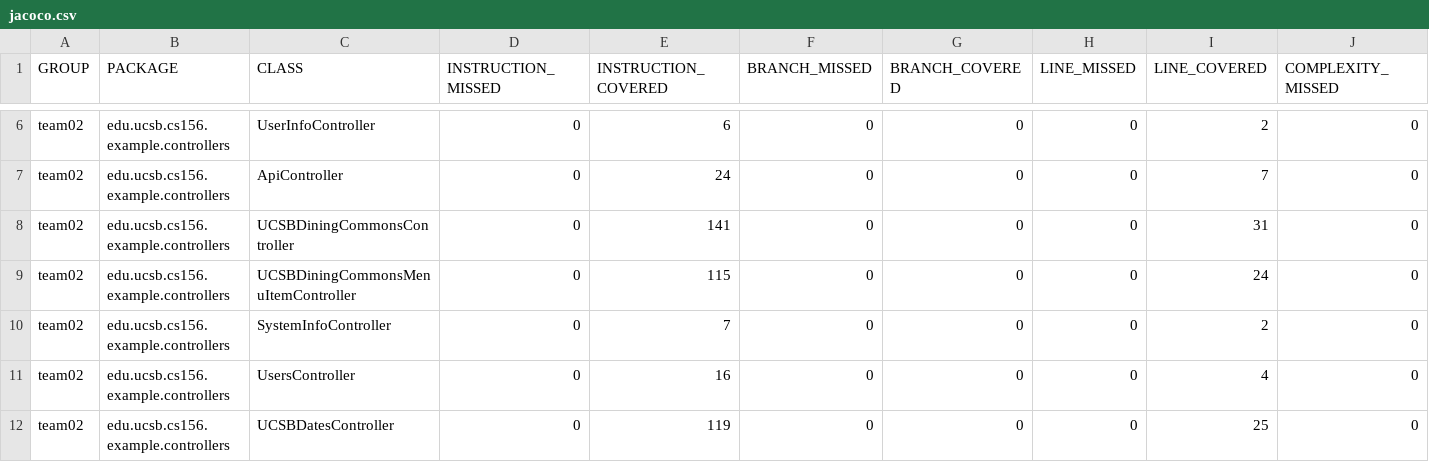
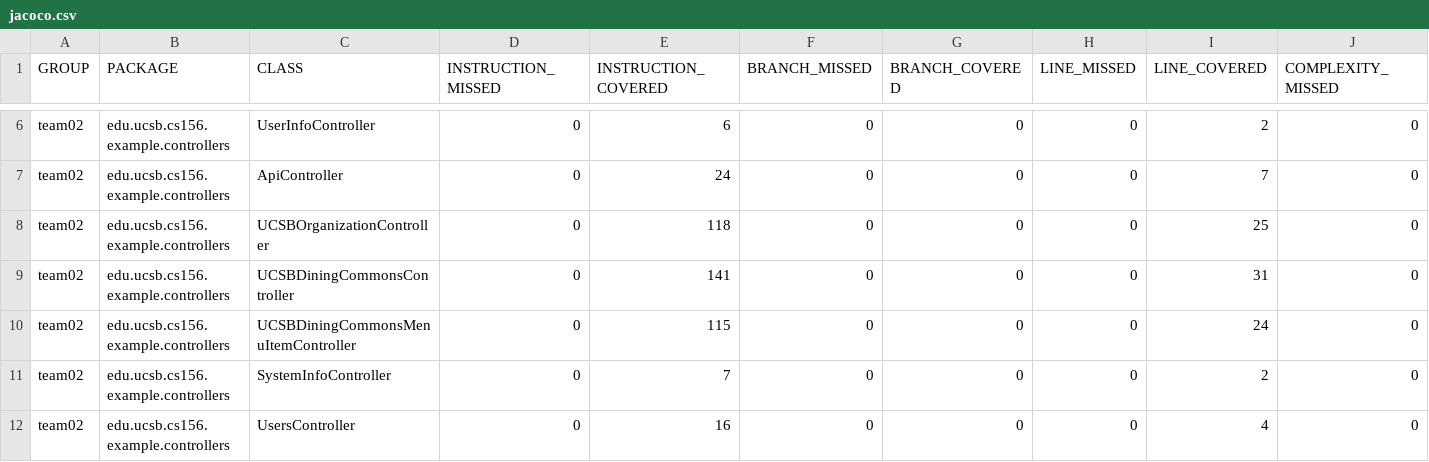
Before and after one commit to ucsb-cs156-w24/team02-w24-6pm-4, a CSV file: jacoco/jacoco.csv, drawn as a sheet; only a part is shown, gaps mark what is left out; the shorter side is filled out with more unchanged rows; rows hold the shown columns only; the diff names each change by its address in the sheet, - before the commit and + after, or states it on an @@ line.

Commit message:
Deploying to gh-pages from @ ucsb-cs156-w24/team02-w24-6pm-4@0e0260ef0e365d17702b70ca16f73fdf93a81fb3 🚀

```diff
--- a/jacoco/jacoco.csv
+++ b/jacoco/jacoco.csv
+row 8: team02 | edu.ucsb.cs156.example.controllers | UCSBOrganizationController | 0 | 118 | 0 | 0 | 0 | 25 | 0
```
Also changed, not shown: 7 other files.
